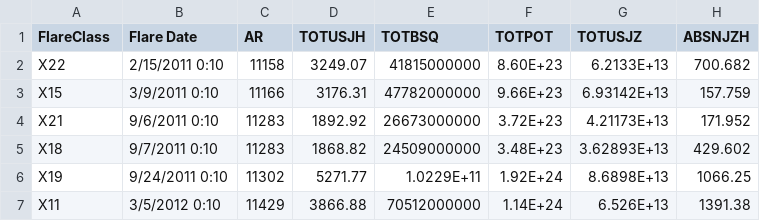
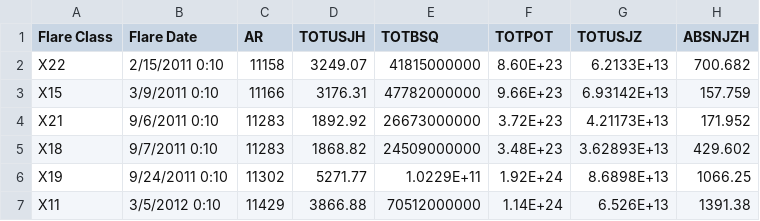
Before and after one commit to ccsc-tools/FlareML, a CSV file: data/original_data/flaringar_original_data.csv, drawn as a sheet; only a part is shown; the diff names each change by its address in the sheet, - before the commit and + after, or states it on an @@ line.

```diff
--- a/data/original_data/flaringar_original_data.csv
+++ b/data/original_data/flaringar_original_data.csv
-A1: FlareClass
+A1: Flare Class
```
Also changed, not shown: 10 other files.
